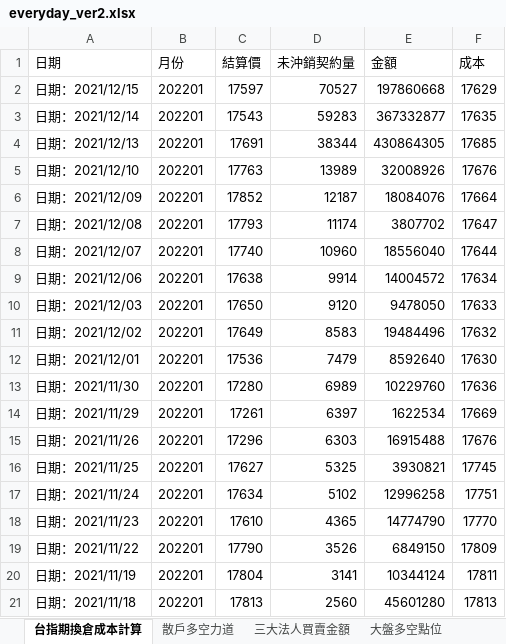
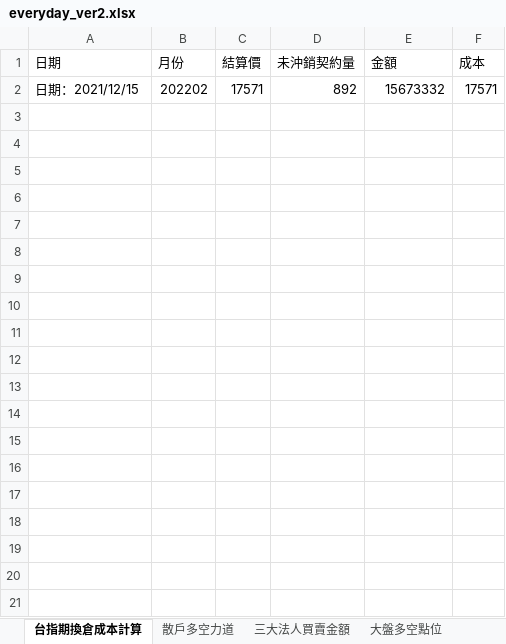
Before and after one commit to raywugithub/Crawler, an Excel workbook: everyday_ver2.xlsx, sheet 台指期換倉成本計算, drawn as a sheet; values as stored, in another font and other column widths than the file's, no borders; removed rows and columns are numbered as before the commit, all else as after; the diff names each change by its address in the sheet, - before the commit and + after, or states it on an @@ line.

Commit message:
2021/12/15 - everyday data updated

```diff
--- a/everyday_ver2.xlsx (sheet 台指期換倉成本計算)
+++ b/everyday_ver2.xlsx (sheet 台指期換倉成本計算)
-row 2: 日期：2021/12/15 | 202201 | 17597 | 70527 | 197860668 | 17629
-row 3: 日期：2021/12/14 | 202201 | 17543 | 59283 | 367332877 | 17635
-row 4: 日期：2021/12/13 | 202201 | 17691 | 38344 | 430864305 | 17685
-row 5: 日期：2021/12/10 | 202201 | 17763 | 13989 | 32008926 | 17676
-row 6: 日期：2021/12/09 | 202201 | 17852 | 12187 | 18084076 | 17664
-row 7: 日期：2021/12/08 | 202201 | 17793 | 11174 | 3807702 | 17647
-row 8: 日期：2021/12/07 | 202201 | 17740 | 10960 | 18556040 | 17644
-row 9: 日期：2021/12/06 | 202201 | 17638 | 9914 | 14004572 | 17634
-row 10: 日期：2021/12/03 | 202201 | 17650 | 9120 | 9478050 | 17633
-row 11: 日期：2021/12/02 | 202201 | 17649 | 8583 | 19484496 | 17632
-row 12: 日期：2021/12/01 | 202201 | 17536 | 7479 | 8592640 | 17630
-row 13: 日期：2021/11/30 | 202201 | 17280 | 6989 | 10229760 | 17636
-row 14: 日期：2021/11/29 | 202201 | 17261 | 6397 | 1622534 | 17669
-row 15: 日期：2021/11/26 | 202201 | 17296 | 6303 | 16915488 | 17676
-row 16: 日期：2021/11/25 | 202201 | 17627 | 5325 | 3930821 | 17745
-row 17: 日期：2021/11/24 | 202201 | 17634 | 5102 | 12996258 | 17751
-row 18: 日期：2021/11/23 | 202201 | 17610 | 4365 | 14774790 | 17770
-row 19: 日期：2021/11/22 | 202201 | 17790 | 3526 | 6849150 | 17809
-row 20: 日期：2021/11/19 | 202201 | 17804 | 3141 | 10344124 | 17811
-row 21: 日期：2021/11/18 | 202201 | 17813 | 2560 | 45601280 | 17813
+row 2: 日期：2021/12/15 | 202202 | 17571 | 892 | 15673332 | 17571
```
